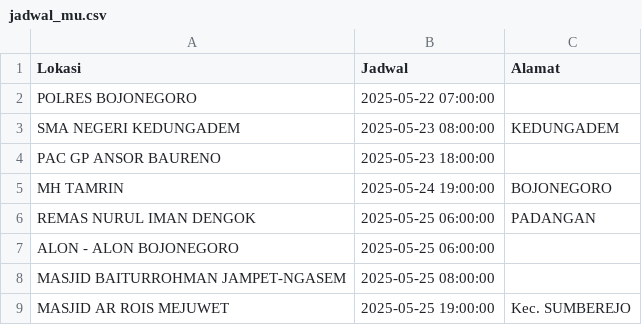
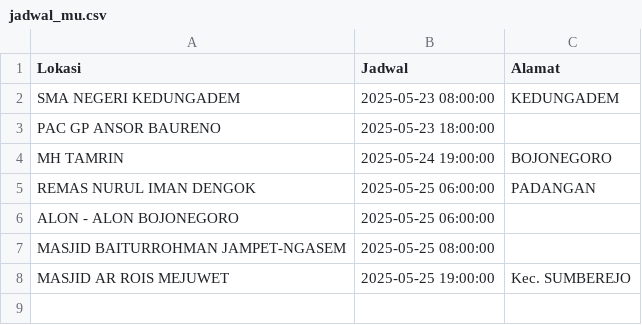
Before and after one commit to uddpmibojonegoro/mobile-unit-schedule, a CSV file: jadwal_mu.csv, drawn as a sheet; the diff names each change by its address in the sheet, - before the commit and + after, or states it on an @@ line.

Commit message:
update Jum Mei 23 00:00:01 WIB 2025

```diff
--- a/jadwal_mu.csv
+++ b/jadwal_mu.csv
-row 2: POLRES BOJONEGORO | 2025-05-22 07:00:00
```
